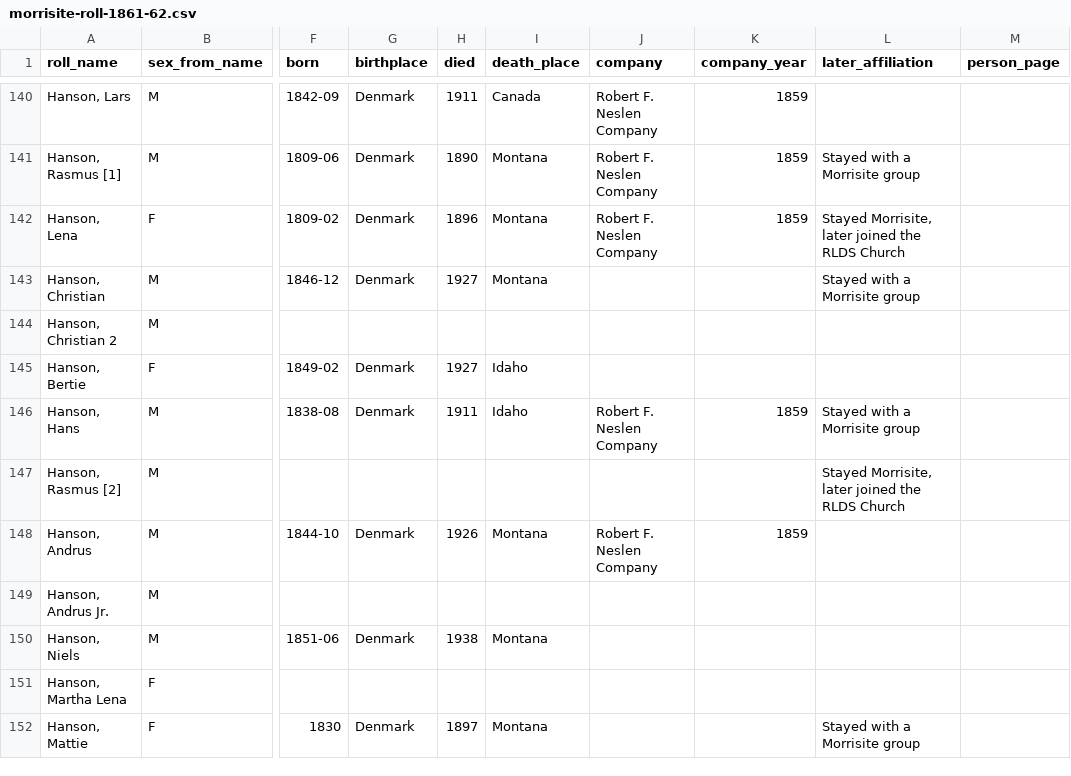
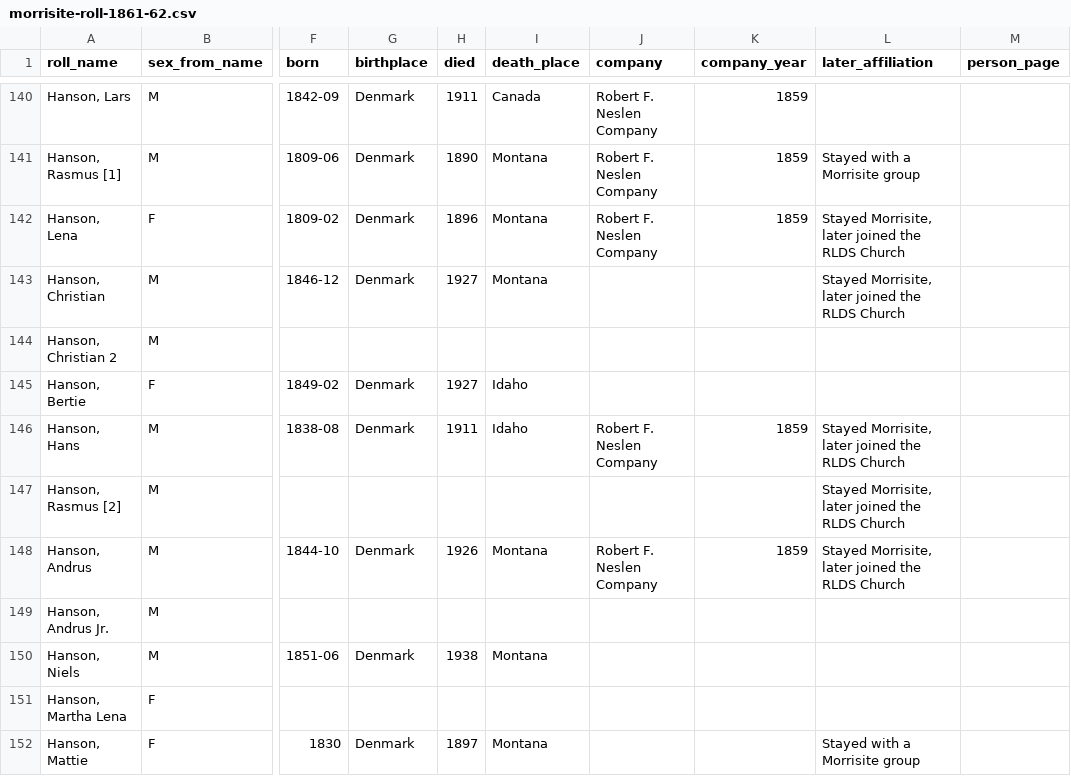
Before and after one commit to ericpaulrogers/morrisite.org, a CSV file: data/morrisite-roll-1861-62.csv, drawn as a sheet; only a part is shown, gaps mark what is left out; the diff names each change by its address in the sheet, - before the commit and + after, or states it on an @@ line.

```diff
--- a/data/morrisite-roll-1861-62.csv
+++ b/data/morrisite-roll-1861-62.csv
-L143 (later_affiliation): Stayed with a Morrisite group
+L143 (later_affiliation): Stayed Morrisite, later joined the RLDS Church
-L146 (later_affiliation): Stayed with a Morrisite group
+L146 (later_affiliation): Stayed Morrisite, later joined the RLDS Church
-L148 (later_affiliation): (empty)
+L148 (later_affiliation): Stayed Morrisite, later joined the RLDS Church
```
Also changed, not shown: 6 other files.
